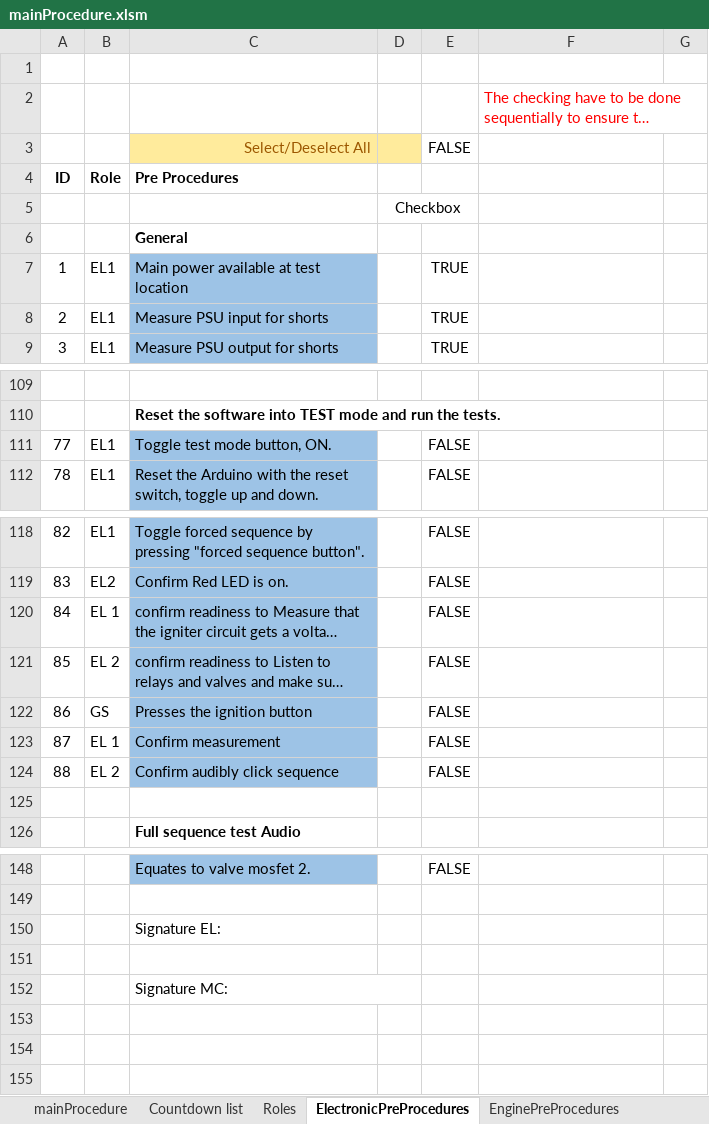
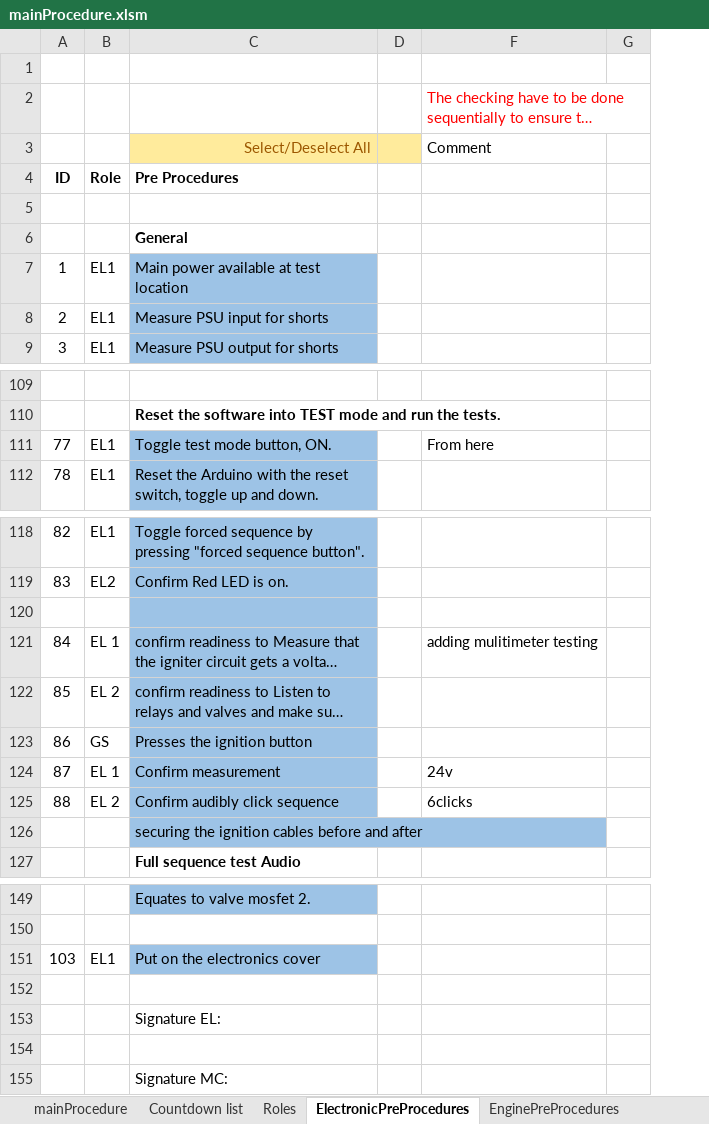
Before and after one commit to finhan-2/RavenProcedure, an Excel workbook: mainProcedure.xlsm, sheet ElectronicPreProcedures, drawn as a sheet; only a part is shown, gaps mark what is left out; long unchanged cells end in …; values as stored, in another font and other column widths than the file's, no borders; charts and pictures and conditional formats not drawn; removed rows and columns are numbered as before the commit, all else as after; the diff covers the shown part only; the diff names each change by its address in the sheet, - before the commit and + after, or states it on an @@ line.

Commit message:
Procedure test

```diff
--- a/mainProcedure.xlsm (sheet ElectronicPreProcedures)
+++ b/mainProcedure.xlsm (sheet ElectronicPreProcedures)
-column D, row 5: Checkbox
@@ column E hidden, rows 3-9: FALSE |  |  |  | TRUE | TRUE | TRUE; rows 111-112: FALSE | FALSE; rows 118-124: all FALSE; row 148: FALSE @@
+column D, empty
-F3: (empty)
+F3: Comment
-F111: (empty)
+F111: From here
+row 120: (empty)
-F121: (empty)
+F121: adding mulitimeter testing
-F124: (empty)
+F124: 24v
-F125: (empty)
+F125: 6clicks
-C126: (empty)
+C126: securing the ignition cables before and after
-C126 fill: none
+C126 fill: #9DC3E6
+row 151: 103 | EL1 | Put on the electronics cover
+row 152: (empty)
-C152:D152 merged
```
Also changed, not shown: 1 edited cell elsewhere in this sheet, sheet mainProcedure, sheet EnginePreProcedures, sheet Roles, formulas that keep their value, hidden cells, charts or pictures.
